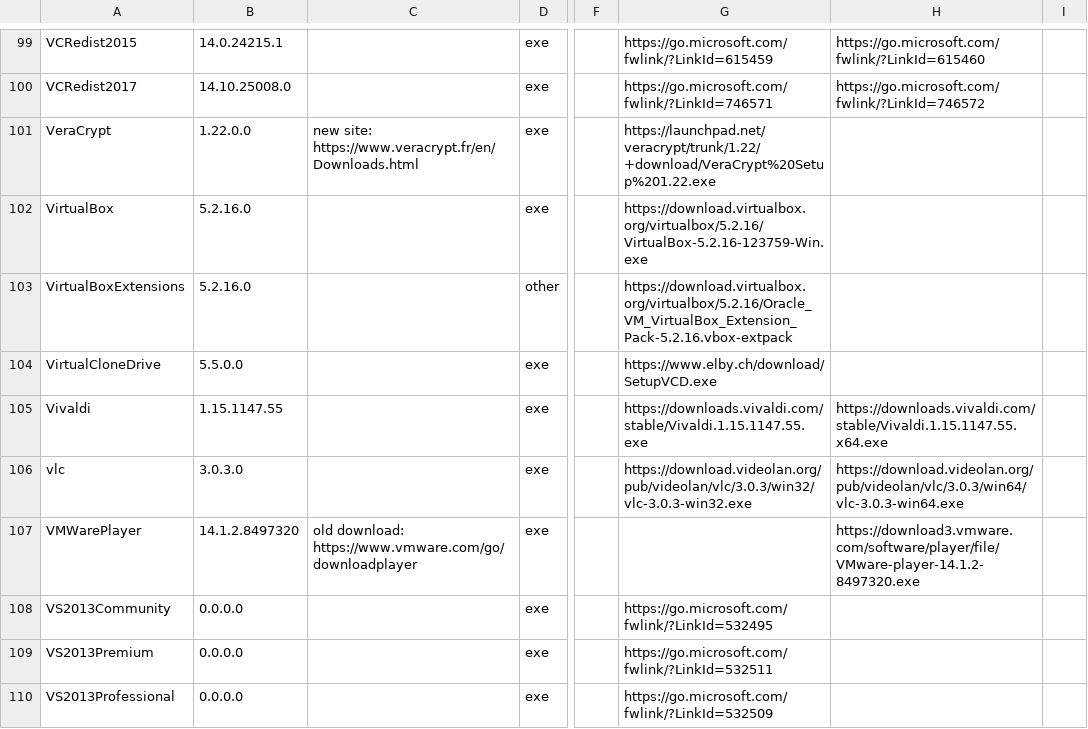
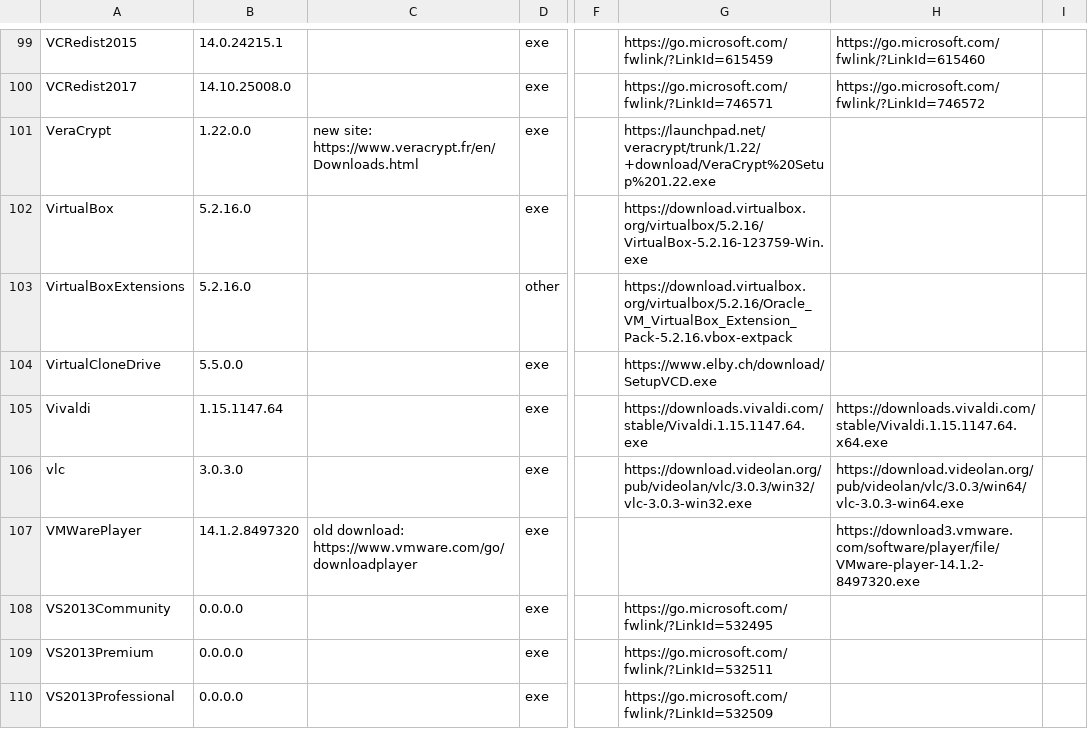
Before and after one commit to ackphht/ackphht.github.io, a CSV file: AckAptInstallDatabase.csv, drawn as a sheet; only a part is shown, gaps mark what is left out; the diff names each change by its address in the sheet, - before the commit and + after, or states it on an @@ line.

Commit message:
AckApt: Vivaldi 1.15.1147.64

```diff
--- a/AckAptInstallDatabase.csv
+++ b/AckAptInstallDatabase.csv
-B105: 1.15.1147.55
+B105: 1.15.1147.64
-G105: https://downloads.vivaldi.com/stable/Vivaldi.1.15.1147.55.exe
+G105: https://downloads.vivaldi.com/stable/Vivaldi.1.15.1147.64.exe
-H105: https://downloads.vivaldi.com/stable/Vivaldi.1.15.1147.55.x64.exe
+H105: https://downloads.vivaldi.com/stable/Vivaldi.1.15.1147.64.x64.exe
```
